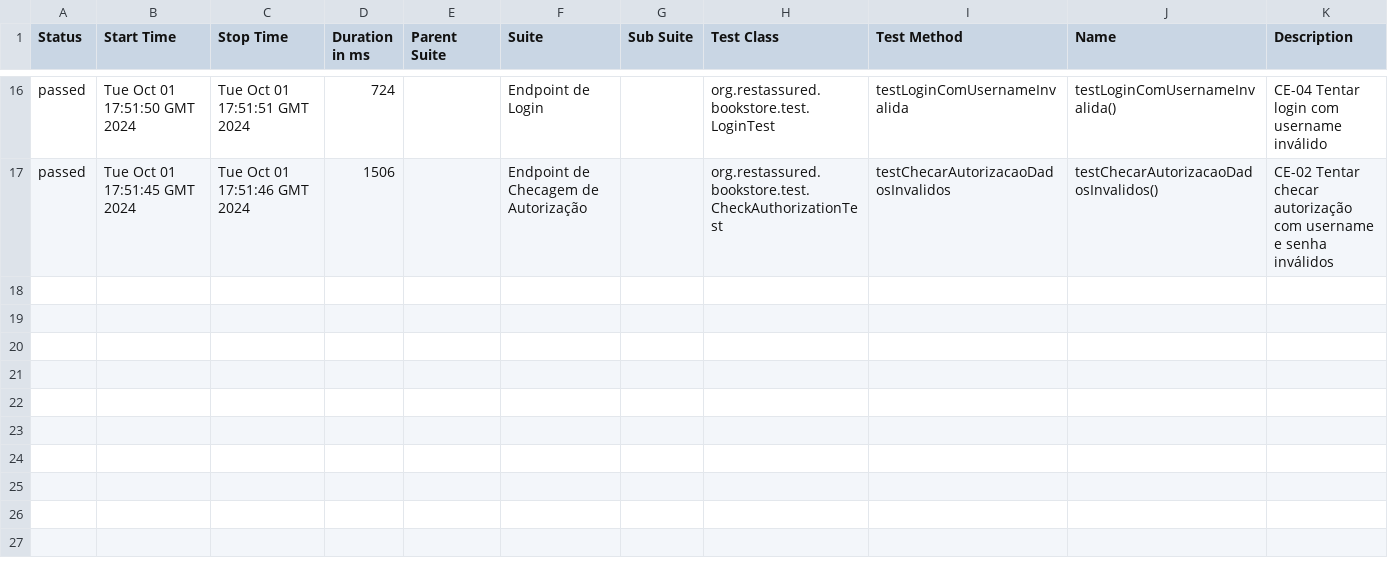
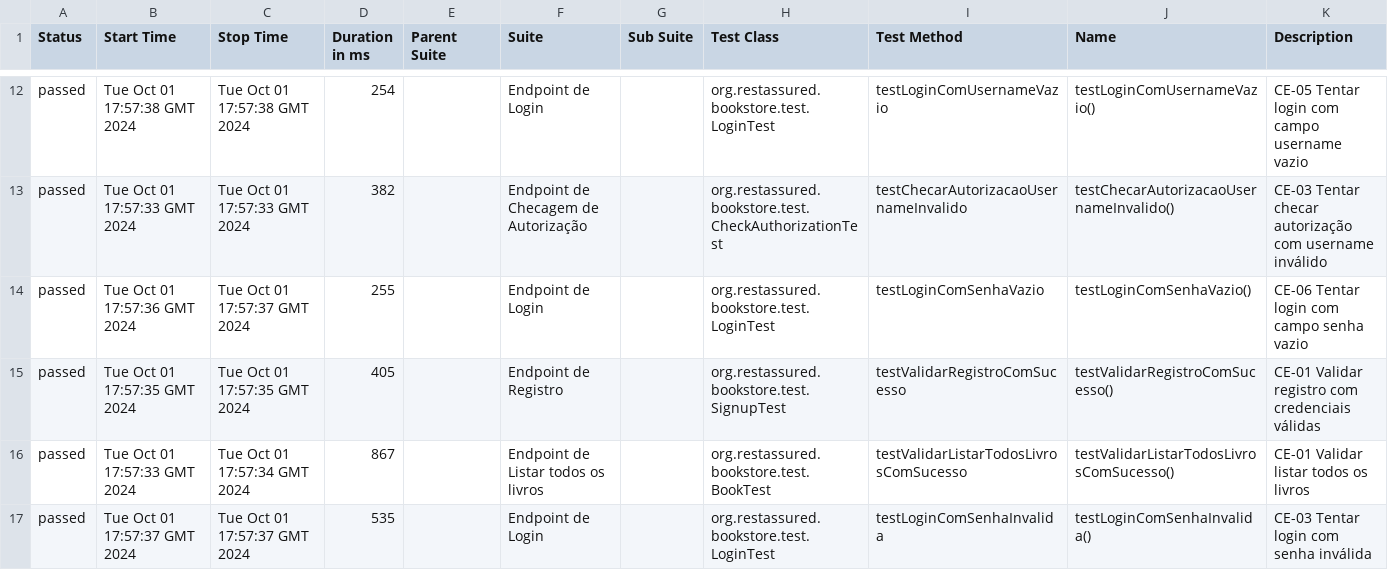
Before and after one commit to rafael-isidro/bookstore-api, a CSV file: 13/data/suites.csv, drawn as a sheet; only a part is shown, gaps mark what is left out; the diff covers the shown part only.

```diff
--- a/13/data/suites.csv
+++ b/13/data/suites.csv
@@ -16,2 +12,6 @@
-"passed","Tue Oct 01 17:51:50 GMT 2024","Tue Oct 01 17:51:51 GMT 2024","724","","Endpoint de Login","","org.restassured.bookstore.test.LoginTest","testLoginComUsernameInvalida","testLoginComUsernameInvalida()","CE-04 Tentar login com username inválido"
-"passed","Tue Oct 01 17:51:45 GMT 2024","Tue Oct 01 17:51:46 GMT 2024","1506","","Endpoint de Checagem de Autorização","","org.restassured.bookstore.test.CheckAuthorizationTest","testChecarAutorizacaoDadosInvalidos","testChecarAutorizacaoDadosInvalidos()","CE-02 Tentar checar autorização com username e senha inválidos"
+"passed","Tue Oct 01 17:57:38 GMT 2024","Tue Oct 01 17:57:38 GMT 2024","254","","Endpoint de Login","","org.restassured.bookstore.test.LoginTest","testLoginComUsernameVazio","testLoginComUsernameVazio()","CE-05 Tentar login com campo username vazio"
+"passed","Tue Oct 01 17:57:33 GMT 2024","Tue Oct 01 17:57:33 GMT 2024","382","","Endpoint de Checagem de Autorização","","org.restassured.bookstore.test.CheckAuthorizationTest","testChecarAutorizacaoUsernameInvalido","testChecarAutorizacaoUsernameInvalido()","CE-03 Tentar checar autorização com username inválido"
+"passed","Tue Oct 01 17:57:36 GMT 2024","Tue Oct 01 17:57:37 GMT 2024","255","","Endpoint de Login","","org.restassured.bookstore.test.LoginTest","testLoginComSenhaVazio","testLoginComSenhaVazio()","CE-06 Tentar login com campo senha vazio"
+"passed","Tue Oct 01 17:57:35 GMT 2024","Tue Oct 01 17:57:35 GMT 2024","405","","Endpoint de Registro","","org.restassured.bookstore.test.SignupTest","testValidarRegistroComSucesso","testValidarRegistroComSucesso()","CE-01 Validar registro com credenciais válidas"
+"passed","Tue Oct 01 17:57:33 GMT 2024","Tue Oct 01 17:57:34 GMT 2024","867","","Endpoint de Listar todos os livros","","org.restassured.bookstore.test.BookTest","testValidarListarTodosLivrosComSucesso","testValidarListarTodosLivrosComSucesso()","CE-01 Validar listar todos os livros"
+"passed","Tue Oct 01 17:57:37 GMT 2024","Tue Oct 01 17:57:37 GMT 2024","535","","Endpoint de Login","","org.restassured.bookstore.test.LoginTest","testLoginComSenhaInvalida","testLoginComSenhaInvalida()","CE-03 Tentar login com senha inválida"
```
Also changed, not shown: 4 removed rows and 52 edited cells elsewhere in this file, 46 other files.
